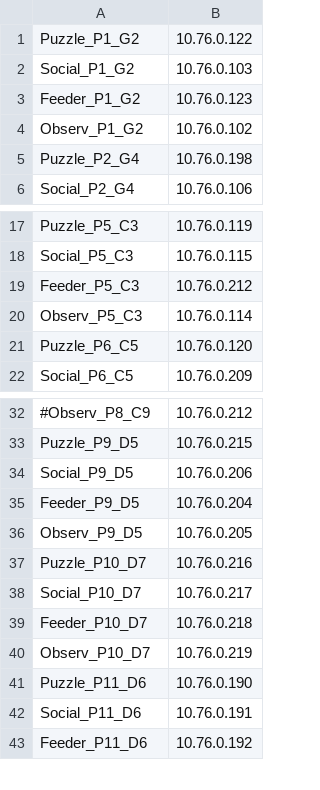
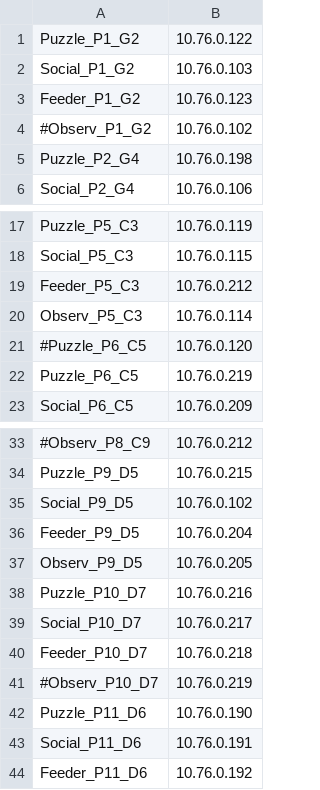
Before and after one commit to michaelchimento/raspi_tit_scripts, a CSV file: List_of_Cameras.csv, drawn as a sheet; only a part is shown, gaps mark what is left out; addresses are those after the commit; the diff names each change by its address in the sheet, - before the commit and + after, or states it on an @@ line.

```diff
--- a/List_of_Cameras.csv
+++ b/List_of_Cameras.csv
-A4: Observ_P1_G2
+A4: #Observ_P1_G2
+row 21: #Puzzle_P6_C5 | 10.76.0.120
-B22: 10.76.0.120
+B22: 10.76.0.219
-B35: 10.76.0.206
+B35: 10.76.0.102
-A41: Observ_P10_D7
+A41: #Observ_P10_D7
```
Also changed, not shown: tower_scripts/full_list_cameras.csv, tower_scripts/tower_list_of_cameras.csv, 7 other files.
